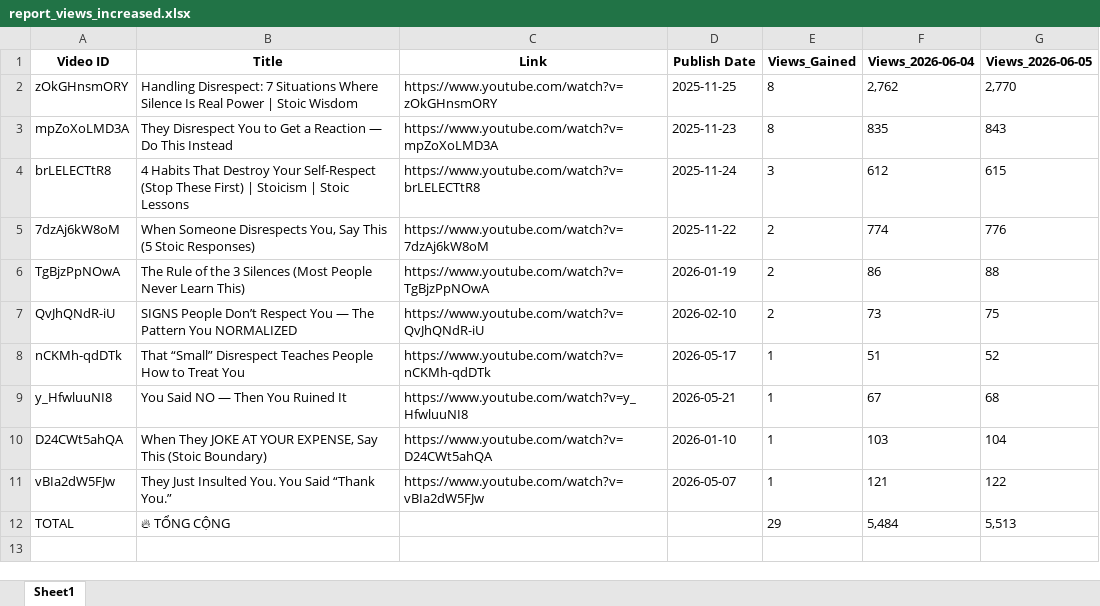
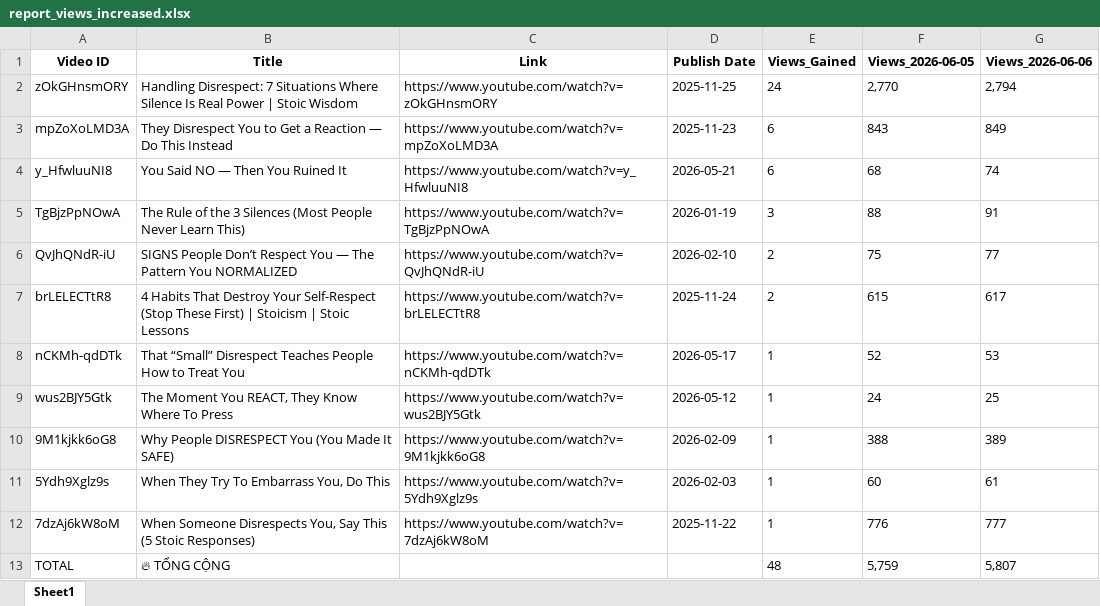
Before and after one commit to queen10022004-create/daily-views, an Excel workbook: report_views_increased.xlsx, sheet Sheet1, drawn as a sheet; values as stored, in another font and other column widths than the file's, no borders; removed rows and columns are numbered as before the commit, all else as after; the diff names each change by its address in the sheet, - before the commit and + after, or states it on an @@ line.

```diff
--- a/report_views_increased.xlsx (sheet Sheet1)
+++ b/report_views_increased.xlsx (sheet Sheet1)
-column F (Views_2026-06-04), rows 2-3: 2,762 | 835; rows 6-8: 86 | 73 | 51; row 12: 5,484
+column G (Views_2026-06-06), rows 2-3: 2,794 | 849; rows 5-6: 91 | 77; row 8: 53; row 13: 5,807
-E2 (Views_Gained): 8
+E2 (Views_Gained): 24
-E3 (Views_Gained): 8
+E3 (Views_Gained): 6
-row 4: brLELECTtR8 | 4 Habits That Destroy Your Self-Respect (Stop These First) | Stoicism | Stoic Lessons | https://www.youtube.com/watch?v=brLELECTtR8 | 2025-11-24 | 3 | 612 | 615
-row 5: 7dzAj6kW8oM | When Someone Disrespects You, Say This (5 Stoic Responses) | https://www.youtube.com/watch?v=7dzAj6kW8oM | 2025-11-22 | 2 | 774 | 776
+row 4: y_HfwluuNI8 | You Said NO — Then You Ruined It | https://www.youtube.com/watch?v=y_HfwluuNI8 | 2026-05-21 | 6 | 68 | 74
-E5 (Views_Gained): 2
+E5 (Views_Gained): 3
+row 7: brLELECTtR8 | 4 Habits That Destroy Your Self-Respect (Stop These First) | Stoicism | Stoic Lessons | https://www.youtube.com/watch?v=brLELECTtR8 | 2025-11-24 | 2 | 615 | 617
-row 9: y_HfwluuNI8 | You Said NO — Then You Ruined It | https://www.youtube.com/watch?v=y_HfwluuNI8 | 2026-05-21 | 1 | 67 | 68
-row 10: D24CWt5ahQA | When They JOKE AT YOUR EXPENSE, Say This (Stoic Boundary) | https://www.youtube.com/watch?v=D24CWt5ahQA | 2026-01-10 | 1 | 103 | 104
-row 11: vBIa2dW5FJw | They Just Insulted You. You Said “Thank You.” | https://www.youtube.com/watch?v=vBIa2dW5FJw | 2026-05-07 | 1 | 121 | 122
+row 9: wus2BJY5Gtk | The Moment You REACT, They Know Where To Press | https://www.youtube.com/watch?v=wus2BJY5Gtk | 2026-05-12 | 1 | 24 | 25
+row 10: 9M1kjkk6oG8 | Why People DISRESPECT You (You Made It SAFE) | https://www.youtube.com/watch?v=9M1kjkk6oG8 | 2026-02-09 | 1 | 388 | 389
+row 11: 5Ydh9Xglz9s | When They Try To Embarrass You, Do This | https://www.youtube.com/watch?v=5Ydh9Xglz9s | 2026-02-03 | 1 | 60 | 61
+row 12: 7dzAj6kW8oM | When Someone Disrespects You, Say This (5 Stoic Responses) | https://www.youtube.com/watch?v=7dzAj6kW8oM | 2025-11-22 | 1 | 776 | 777
-E13 (Views_Gained): 29
+E13 (Views_Gained): 48
-F13 (Views_2026-06-05): 5,513
+F13 (Views_2026-06-05): 5,759
```
Also changed, not shown: history_stoicether.xlsx.
